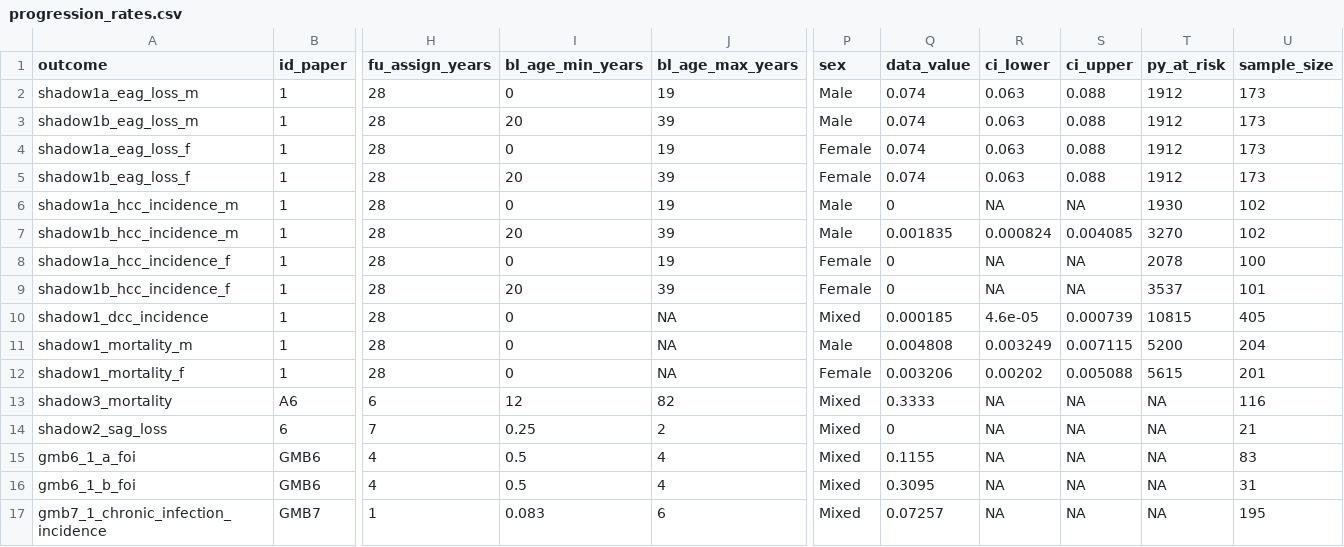
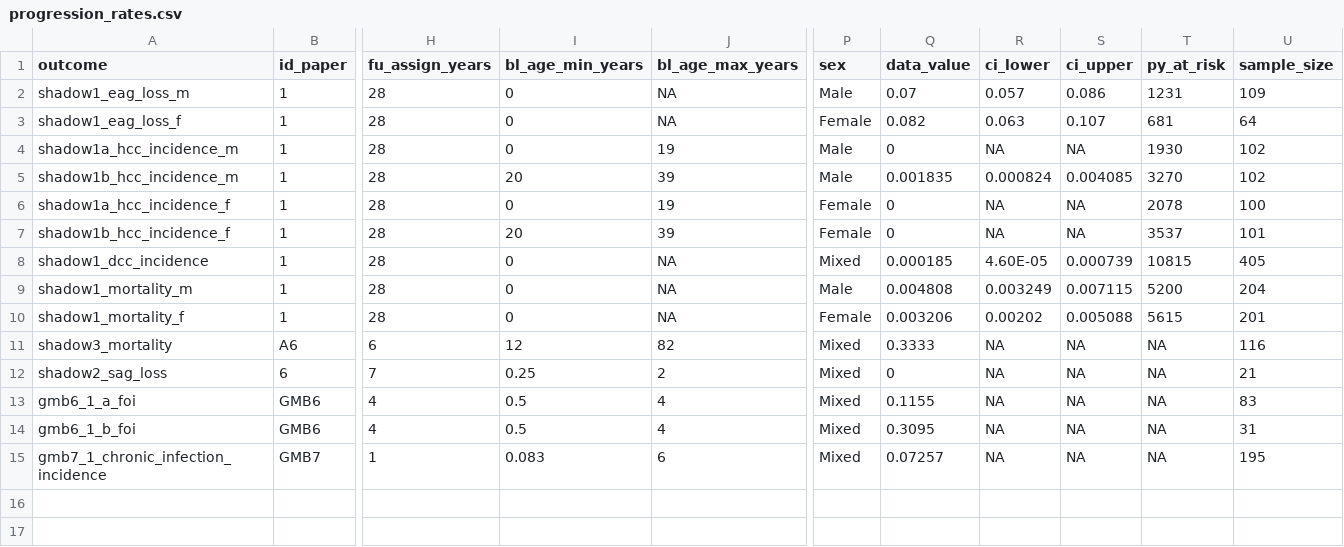
Before and after one commit to NoSchID/hbvmodel, a CSV file: data/calibration_data/progression_rates.csv, drawn as a sheet; only a part is shown, gaps mark what is left out; removed rows and columns are numbered as before the commit, all else as after; rows hold the shown columns only; the diff names each change by its address in the sheet, - before the commit and + after, or states it on an @@ line.

Commit message:
Added 95%CIs to calibration datapoints and moved age threshold parameters to input parameter list

```diff
--- a/data/calibration_data/progression_rates.csv
+++ b/data/calibration_data/progression_rates.csv
-row 2: shadow1a_eag_loss_m | 1 | 28 | 0 | 19 | Male | 0.074 | 0.063 | 0.088 | 1912 | 173
-row 3: shadow1b_eag_loss_m | 1 | 28 | 20 | 39 | Male | 0.074 | 0.063 | 0.088 | 1912 | 173
-A2 (outcome): shadow1a_eag_loss_f
+A2 (outcome): shadow1_eag_loss_m
-J2 (bl_age_max_years): 19
+J2 (bl_age_max_years): NA
-P2 (sex): Female
+P2 (sex): Male
-Q2 (data_value): 0.074
+Q2 (data_value): 0.07
-R2 (ci_lower): 0.063
+R2 (ci_lower): 0.057
-S2 (ci_upper): 0.088
+S2 (ci_upper): 0.086
-T2 (py_at_risk): 1912
+T2 (py_at_risk): 1231
-U2 (sample_size): 173
+U2 (sample_size): 109
-A3 (outcome): shadow1b_eag_loss_f
+A3 (outcome): shadow1_eag_loss_f
-I3 (bl_age_min_years): 20
+I3 (bl_age_min_years): 0
-J3 (bl_age_max_years): 39
+J3 (bl_age_max_years): NA
-Q3 (data_value): 0.074
+Q3 (data_value): 0.082
-S3 (ci_upper): 0.088
+S3 (ci_upper): 0.107
-T3 (py_at_risk): 1912
+T3 (py_at_risk): 681
-U3 (sample_size): 173
+U3 (sample_size): 64
-R8 (ci_lower): 4.6e-05
+R8 (ci_lower): 4.60E-05
```
Also changed, not shown: 1 other file.
